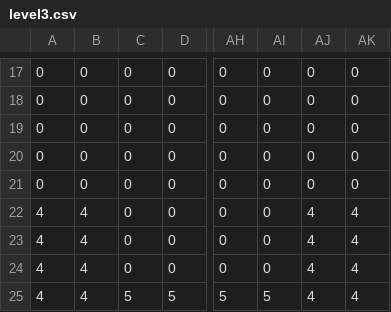
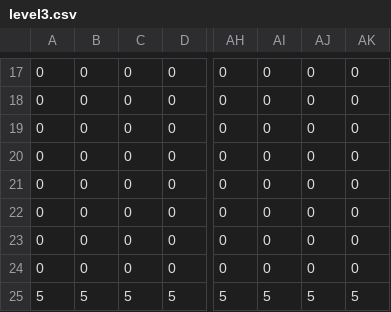
Before and after one commit to MarkFaba/platformer2d_test, a CSV file: level3.csv, drawn as a sheet; only a part is shown, gaps mark what is left out; the diff names each change by its address in the sheet, - before the commit and + after, or states it on an @@ line.

```diff
--- a/level3.csv
+++ b/level3.csv
-A22:A24: 4
+A22:A24: 0
-B22:B24: 4
+B22:B24: 0
-AJ22:AJ24: 4
+AJ22:AJ24: 0
-AK22:AK24: 4
+AK22:AK24: 0
-A25: 4
+A25: 5
-B25: 4
+B25: 5
-AJ25: 4
+AJ25: 5
-AK25: 4
+AK25: 5
```
Also changed, not shown: 6 other files.
